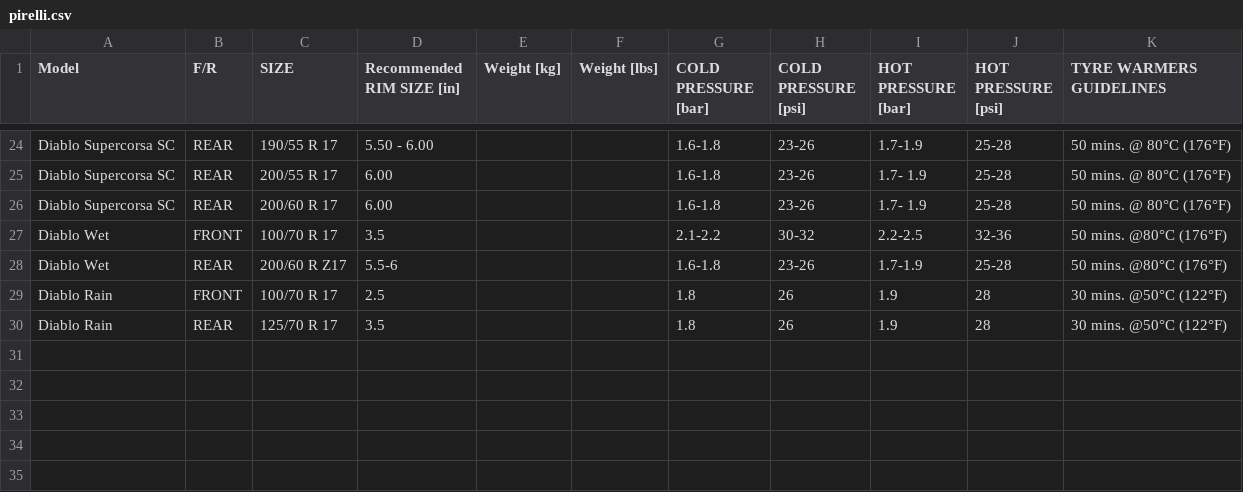
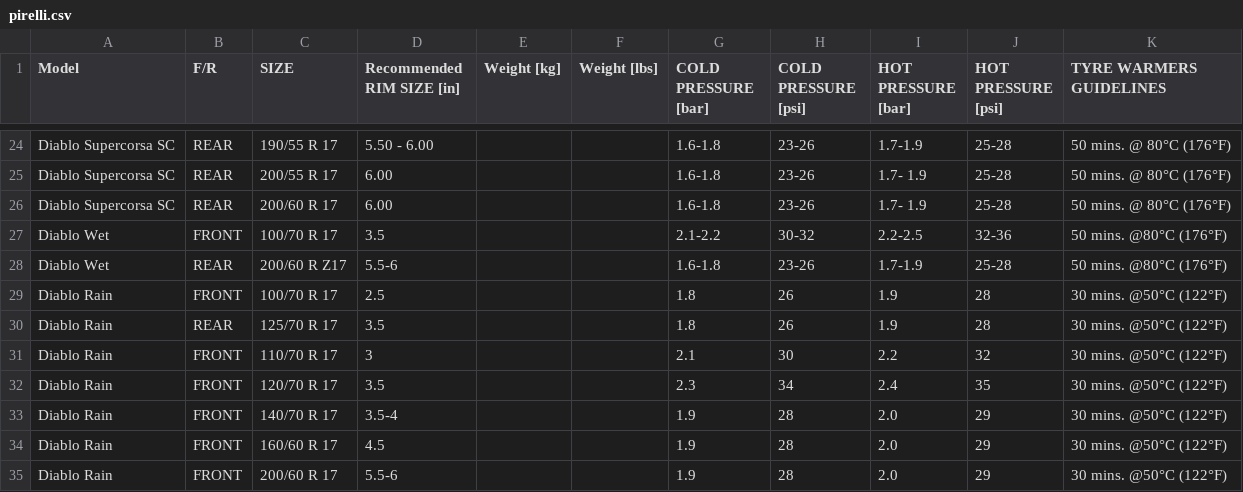
Before and after one commit to urdo/testowe, a CSV file: tire-pressure-calculator/pirelli.csv, drawn as a sheet; only a part is shown, gaps mark what is left out; the diff names each change by its address in the sheet, - before the commit and + after, or states it on an @@ line.

Commit message:
Update pirelli.csv
Rainy

```diff
--- a/tire-pressure-calculator/pirelli.csv
+++ b/tire-pressure-calculator/pirelli.csv
+row 31: Diablo Rain | FRONT | 110/70 R 17 | 3 |  |  | 2.1 | 30 | 2.2 | 32 | 30 mins. @50°C (122°F)
+row 32: Diablo Rain | FRONT | 120/70 R 17 | 3.5 |  |  | 2.3 | 34 | 2.4 | 35 | 30 mins. @50°C (122°F)
+row 33: Diablo Rain | FRONT | 140/70 R 17 | 3.5-4 |  |  | 1.9 | 28 | 2.0 | 29 | 30 mins. @50°C (122°F)
+row 34: Diablo Rain | FRONT | 160/60 R 17 | 4.5 |  |  | 1.9 | 28 | 2.0 | 29 | 30 mins. @50°C (122°F)
+row 35: Diablo Rain | FRONT | 200/60 R 17 | 5.5-6 |  |  | 1.9 | 28 | 2.0 | 29 | 30 mins. @50°C (122°F)
```
